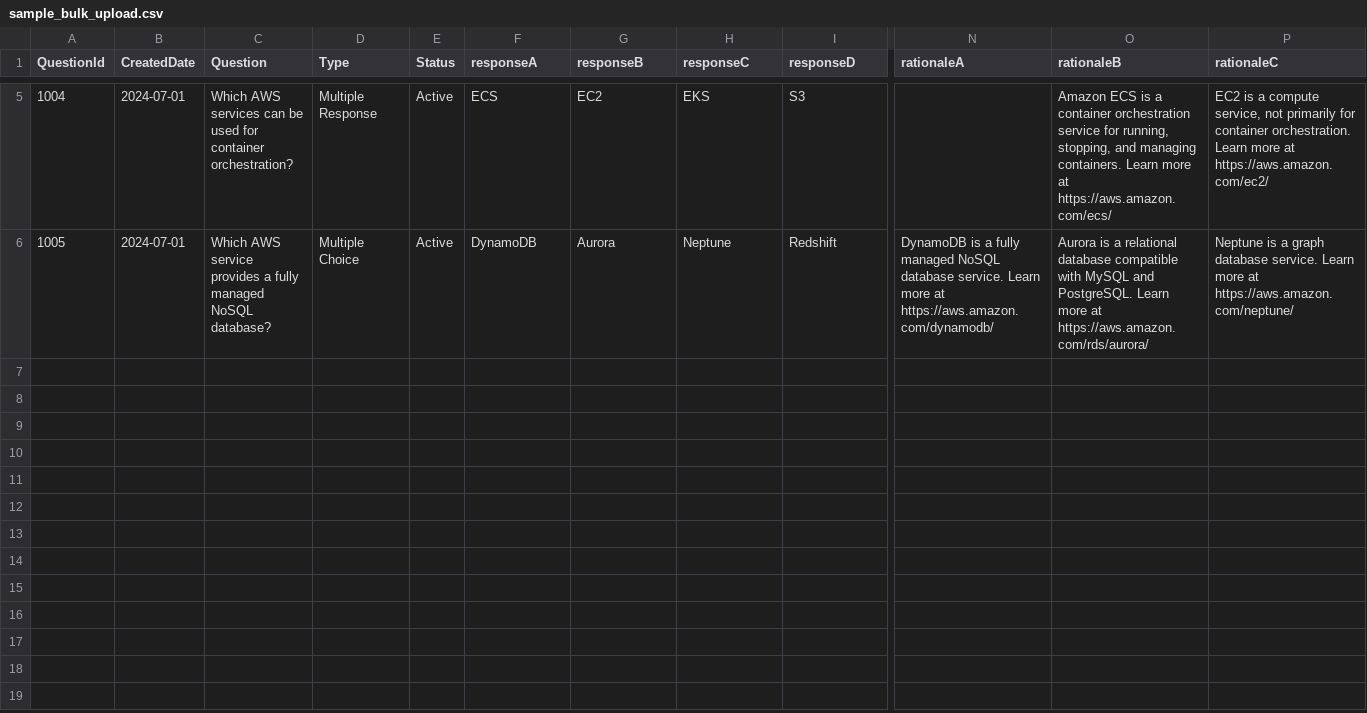
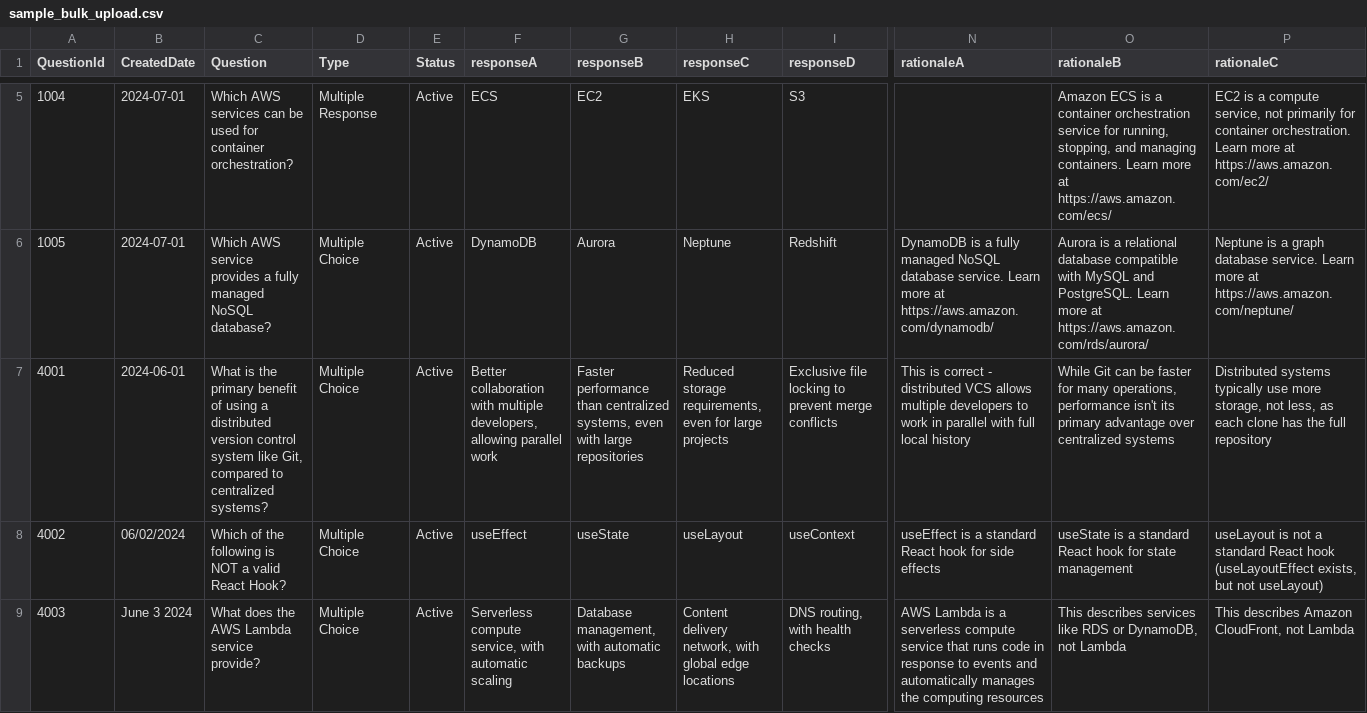
Before and after one commit to satabdichakraborty/amplify-gen2-react-helper-tool, a CSV file: sample_bulk_upload.csv, drawn as a sheet; only a part is shown, gaps mark what is left out; rows hold the shown columns only; the diff covers the shown part only; the diff names each change by its address in the sheet, - before the commit and + after, or states it on an @@ line.

Commit message:
Update terminology from MCQ/MRQ to Multiple Choice/Multiple Response

```diff
--- a/sample_bulk_upload.csv
+++ b/sample_bulk_upload.csv
+row 7: 4001 | 2024-06-01 | What is the primary benefit of using a distributed version control system like Git, compared to centralized systems? | Multiple Choice | Active | Better collaboration with multiple developers, allowing parallel work | Faster performance than centralized systems, even with large repositories | Reduced storage requirements, even for large projects | Exclusive file locking to prevent merge conflicts | This is correct - distributed VCS allows multiple developers to work in parallel with full local history | While Git can be faster for many operations, performance isn't its primary advantage over centralized systems | Distributed systems typically use more storage, not less, as each clone has the full repository
+row 8: 4002 | 06/02/2024 | Which of the following is NOT a valid React Hook? | Multiple Choice | Active | useEffect | useState | useLayout | useContext | useEffect is a standard React hook for side effects | useState is a standard React hook for state management | useLayout is not a standard React hook (useLayoutEffect exists, but not useLayout)
+row 9: 4003 | June 3 2024 | What does the AWS Lambda service provide? | Multiple Choice | Active | Serverless compute service, with automatic scaling | Database management, with automatic backups | Content delivery network, with global edge locations | DNS routing, with health checks | AWS Lambda is a serverless compute service that runs code in response to events and automatically manages the computing resources | This describes services like RDS or DynamoDB, not Lambda | This describes Amazon CloudFront, not Lambda
```
Also changed, not shown: 2 added rows elsewhere in this file, sample_items.csv, sample_template.csv, 9 other files.
